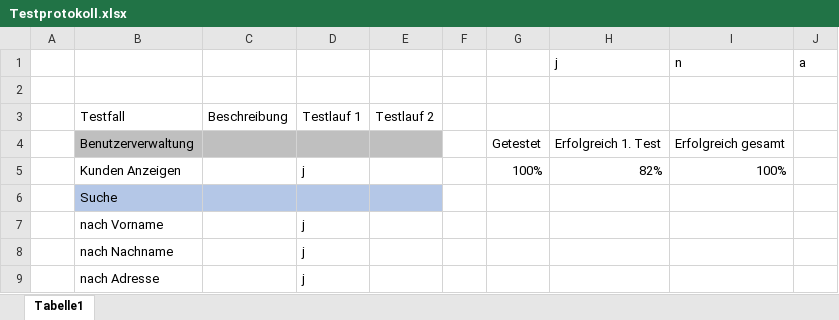
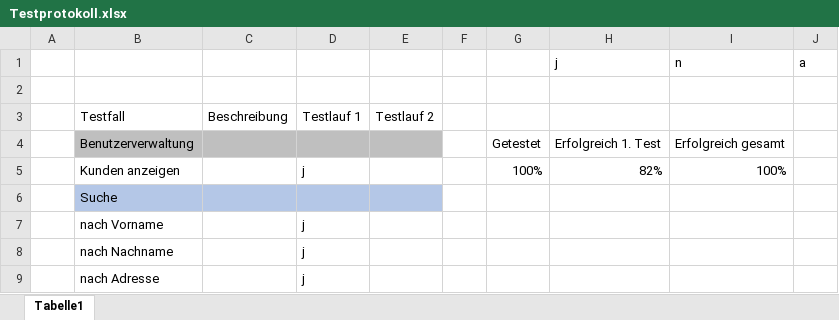
Before and after one commit to Manuel57/AutohausVerwaltung, an Excel workbook: Testprotokoll.xlsx, sheet Tabelle1, drawn as a sheet; only a part is shown; values as stored, in another font and other column widths than the file's, no borders; conditional formats and table styles not drawn; the diff covers the shown part only; the diff names each change by its address in the sheet, - before the commit and + after, or states it on an @@ line.

```diff
--- a/Testprotokoll.xlsx (sheet Tabelle1)
+++ b/Testprotokoll.xlsx (sheet Tabelle1)
-B5: Kunden Anzeigen
+B5: Kunden anzeigen
```
Also changed, not shown: 17 edited cells elsewhere in this sheet.
